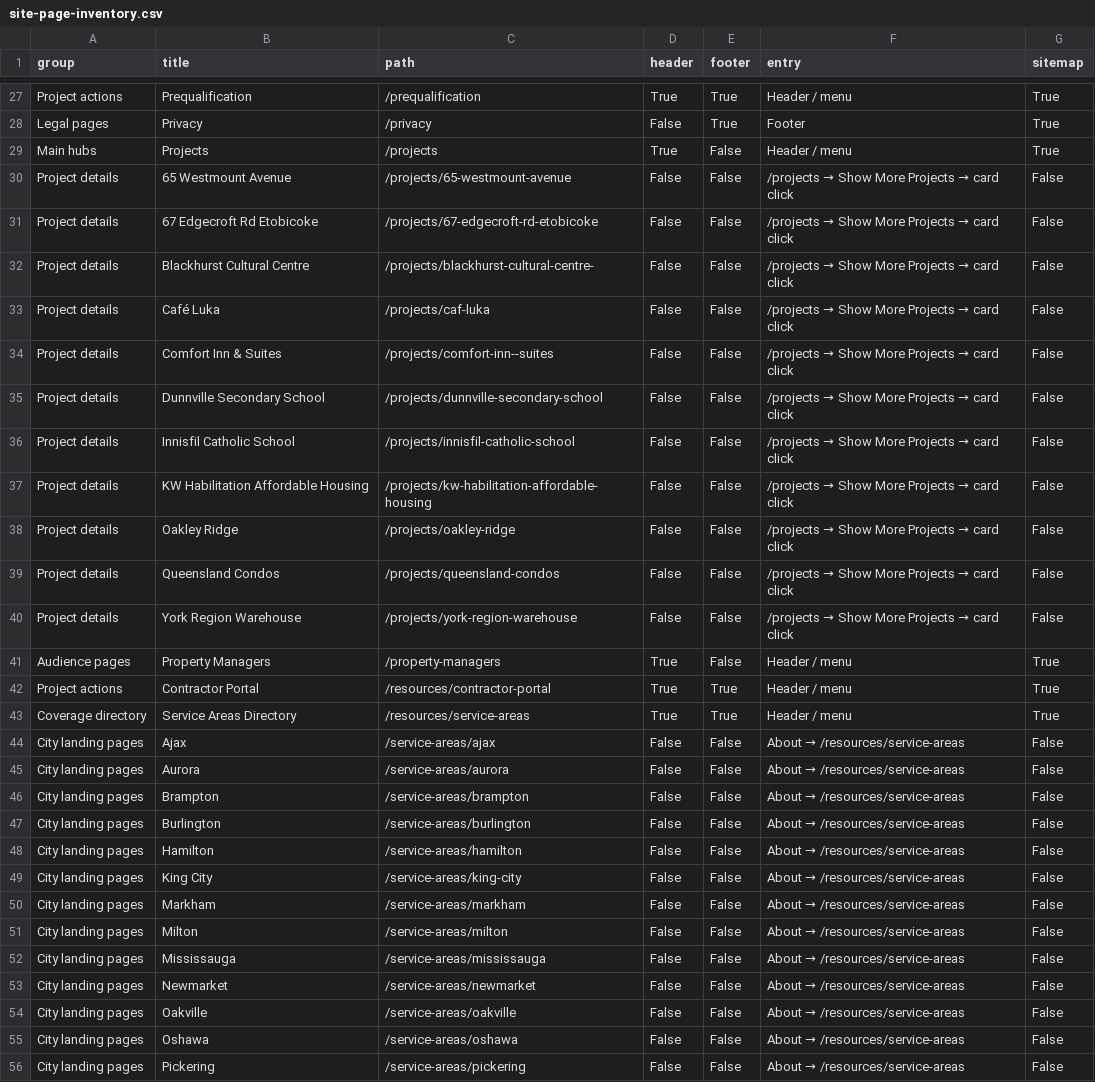
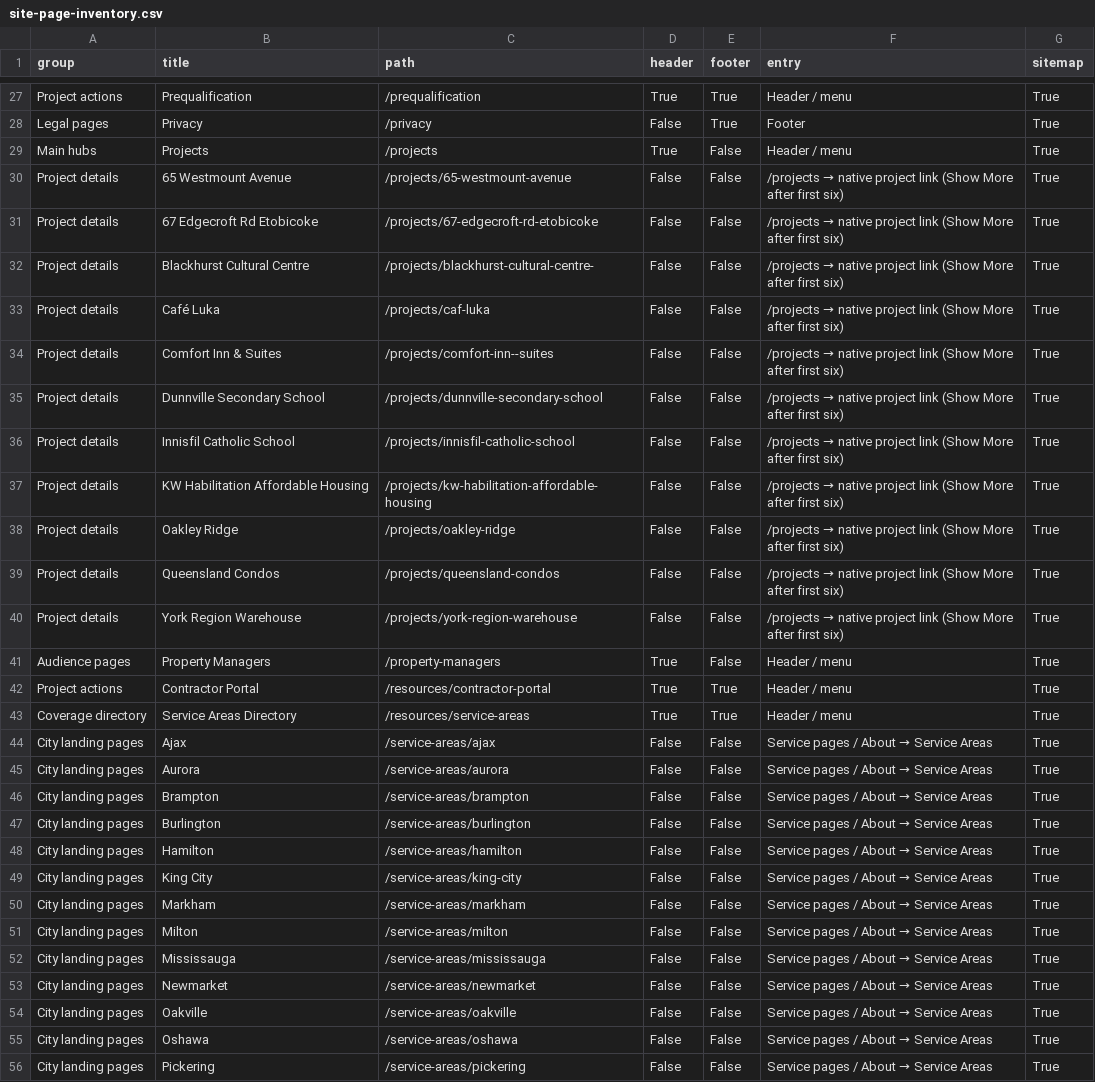
Before and after one commit to DolaSivikari/ascentgroupconstruction, a CSV file: docs/site-page-inventory.csv, drawn as a sheet; only a part is shown, gaps mark what is left out; the diff covers the shown part only; the diff names each change by its address in the sheet, - before the commit and + after, or states it on an @@ line.

Commit message:
Improve page discovery, native links, and sitemap coverage

```diff
--- a/docs/site-page-inventory.csv
+++ b/docs/site-page-inventory.csv
@@ F30:F40 (entry): /projects → Show More Projects → card click → /projects → native project link (Show More after first six) @@
-G30:G40 (sitemap): False
+G30:G40 (sitemap): True
@@ F44:F56 (entry): About → /resources/service-areas → Service pages / About → Service Areas @@
-G44:G56 (sitemap): False
+G44:G56 (sitemap): True
```
Also changed, not shown: 16 edited cells elsewhere in this file, 22 other files.
